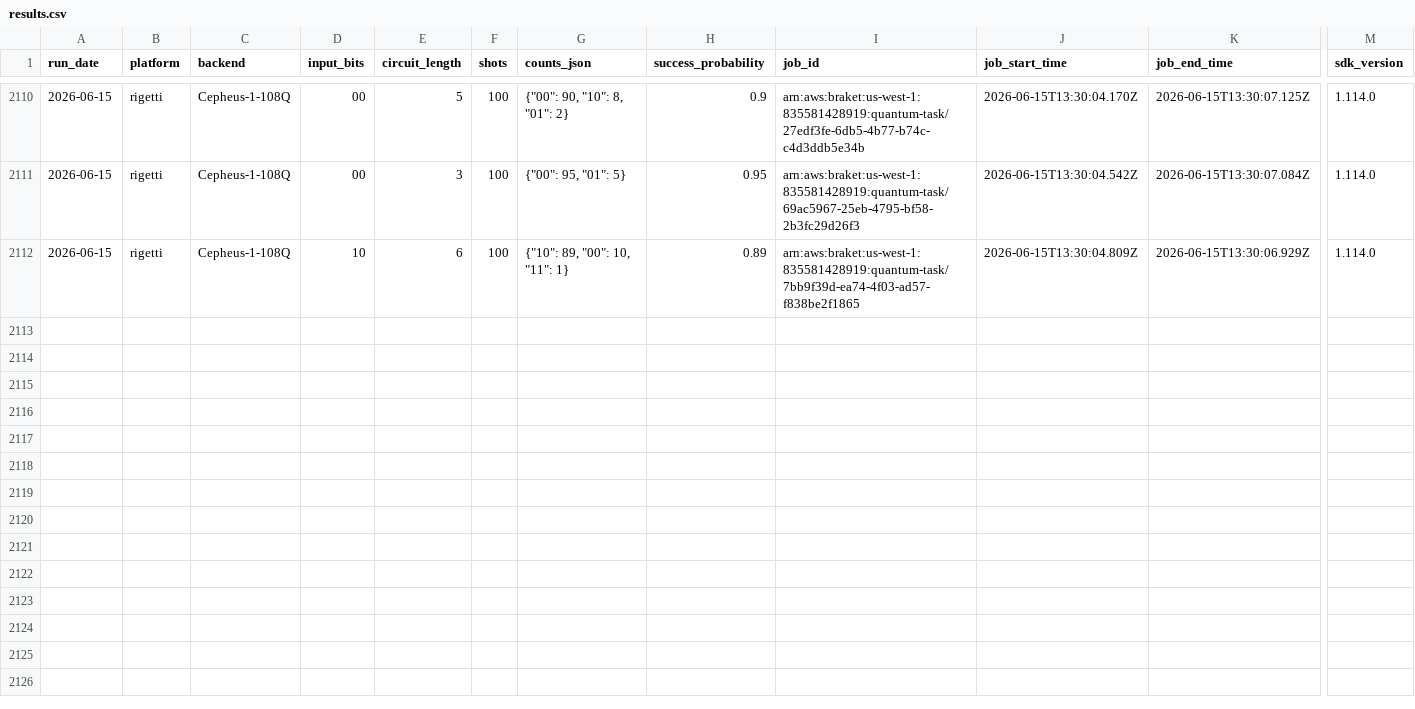
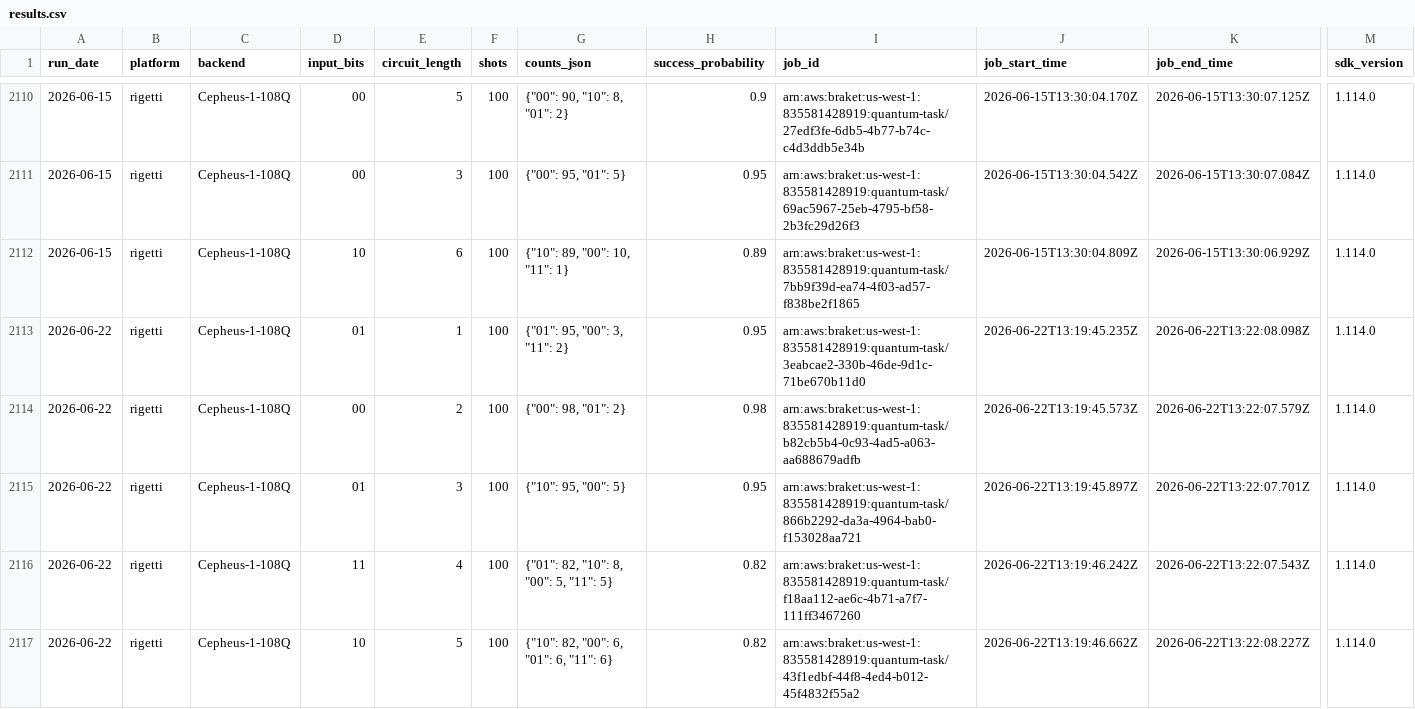
Before and after one commit to InsightSoftmax/quantum-stability, a CSV file: data/rigetti/results.csv, drawn as a sheet; only a part is shown, gaps mark what is left out; rows hold the shown columns only; the diff covers the shown part only; the diff names each change by its address in the sheet, - before the commit and + after, or states it on an @@ line.

```diff
--- a/data/rigetti/results.csv
+++ b/data/rigetti/results.csv
+row 2113: 2026-06-22 | rigetti | Cepheus-1-108Q | 01 | 1 | 100 | {"01": 95, "00": 3, "11": 2} | 0.95 | arn:aws:braket:us-west-1:835581428919:quantum-task/3eabcae2-330b-46de-9d1c-71be670b11d0 | 2026-06-22T13:19:45.235Z | 2026-06-22T13:22:08.098Z | 1.114.0
+row 2114: 2026-06-22 | rigetti | Cepheus-1-108Q | 00 | 2 | 100 | {"00": 98, "01": 2} | 0.98 | arn:aws:braket:us-west-1:835581428919:quantum-task/b82cb5b4-0c93-4ad5-a063-aa688679adfb | 2026-06-22T13:19:45.573Z | 2026-06-22T13:22:07.579Z | 1.114.0
+row 2115: 2026-06-22 | rigetti | Cepheus-1-108Q | 01 | 3 | 100 | {"10": 95, "00": 5} | 0.95 | arn:aws:braket:us-west-1:835581428919:quantum-task/866b2292-da3a-4964-bab0-f153028aa721 | 2026-06-22T13:19:45.897Z | 2026-06-22T13:22:07.701Z | 1.114.0
+row 2116: 2026-06-22 | rigetti | Cepheus-1-108Q | 11 | 4 | 100 | {"01": 82, "10": 8, "00": 5, "11": 5} | 0.82 | arn:aws:braket:us-west-1:835581428919:quantum-task/f18aa112-ae6c-4b71-a7f7-111ff3467260 | 2026-06-22T13:19:46.242Z | 2026-06-22T13:22:07.543Z | 1.114.0
+row 2117: 2026-06-22 | rigetti | Cepheus-1-108Q | 10 | 5 | 100 | {"10": 82, "00": 6, "01": 6, "11": 6} | 0.82 | arn:aws:braket:us-west-1:835581428919:quantum-task/43f1edbf-44f8-4ed4-b012-45f4832f55a2 | 2026-06-22T13:19:46.662Z | 2026-06-22T13:22:08.227Z | 1.114.0
```
Also changed, not shown: 5 added rows elsewhere in this file, 1 other file.
